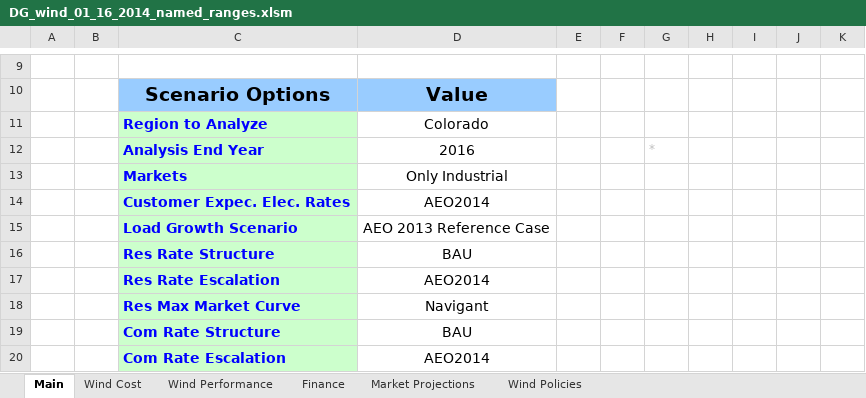
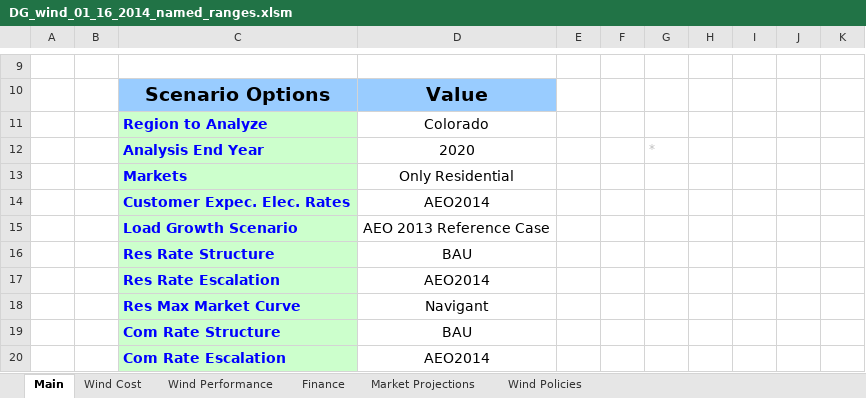
Before and after one commit to jmarinpi/dgen_globetrotter, an Excel workbook: excel/DG_wind_01_16_2014_named_ranges.xlsm, sheet Main, drawn as a sheet; only a part is shown, gaps mark what is left out; values as stored, in another font and other column widths than the file's, no borders; charts and pictures and table styles not drawn; the diff names each change by its address in the sheet, - before the commit and + after, or states it on an @@ line.

```diff
--- a/excel/DG_wind_01_16_2014_named_ranges.xlsm (sheet Main)
+++ b/excel/DG_wind_01_16_2014_named_ranges.xlsm (sheet Main)
-D12: 2016
+D12: 2020
-D13: Only Industrial
+D13: Only Residential
```
Also changed, not shown: charts or pictures, 2 other files.
